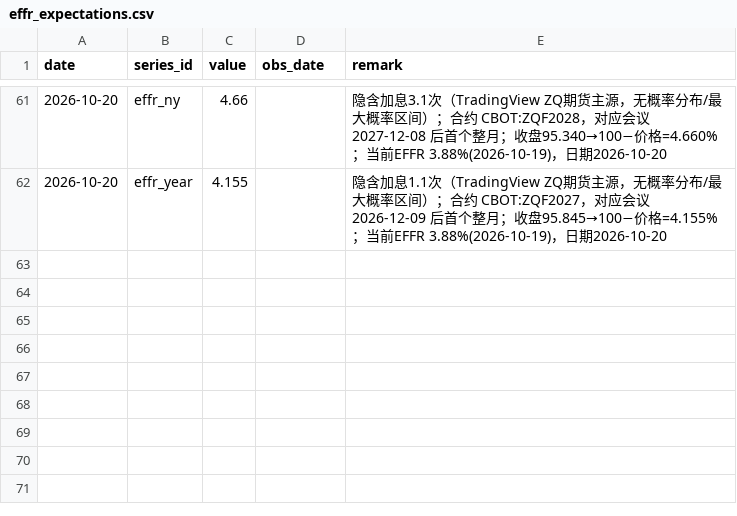
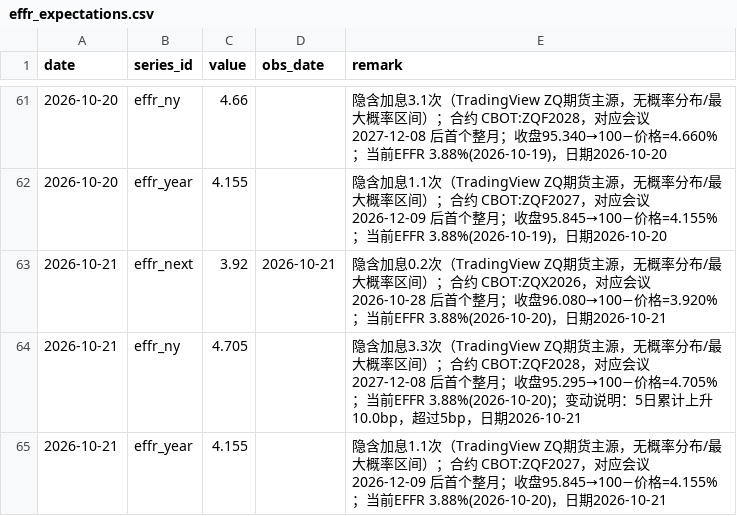
Before and after one commit to cool1990/Invest_Dashboard_V2, a CSV file: data/macro/effr_expectations.csv, drawn as a sheet; only a part is shown, gaps mark what is left out; the diff names each change by its address in the sheet, - before the commit and + after, or states it on an @@ line.

```diff
--- a/data/macro/effr_expectations.csv
+++ b/data/macro/effr_expectations.csv
+row 63: 2026-10-21 | effr_next | 3.92 | 2026-10-21 | 隐含加息0.2次（TradingView ZQ期货主源，无概率分布/最大概率区间）；合约 CBOT:ZQX2026，对应会议 2026-10-28 后首个整月；收盘96.080→100−价格=3.920%；当前EFFR 3.88%(2026-10-20)，日期2026-10-21
+row 64: 2026-10-21 | effr_ny | 4.705 |  | 隐含加息3.3次（TradingView ZQ期货主源，无概率分布/最大概率区间）；合约 CBOT:ZQF2028，对应会议 2027-12-08 后首个整月；收盘95.295→100−价格=4.705%；当前EFFR 3.88%(2026-10-20)；变动说明：5日累计上升10.0bp，超过5bp，日期2026-10-21
+row 65: 2026-10-21 | effr_year | 4.155 |  | 隐含加息1.1次（TradingView ZQ期货主源，无概率分布/最大概率区间）；合约 CBOT:ZQF2027，对应会议 2026-12-09 后首个整月；收盘95.845→100−价格=4.155%；当前EFFR 3.88%(2026-10-20)，日期2026-10-21
```
Also changed, not shown: data/macro/consensus.csv, data/macro/nowcast.csv, 3 other files.
